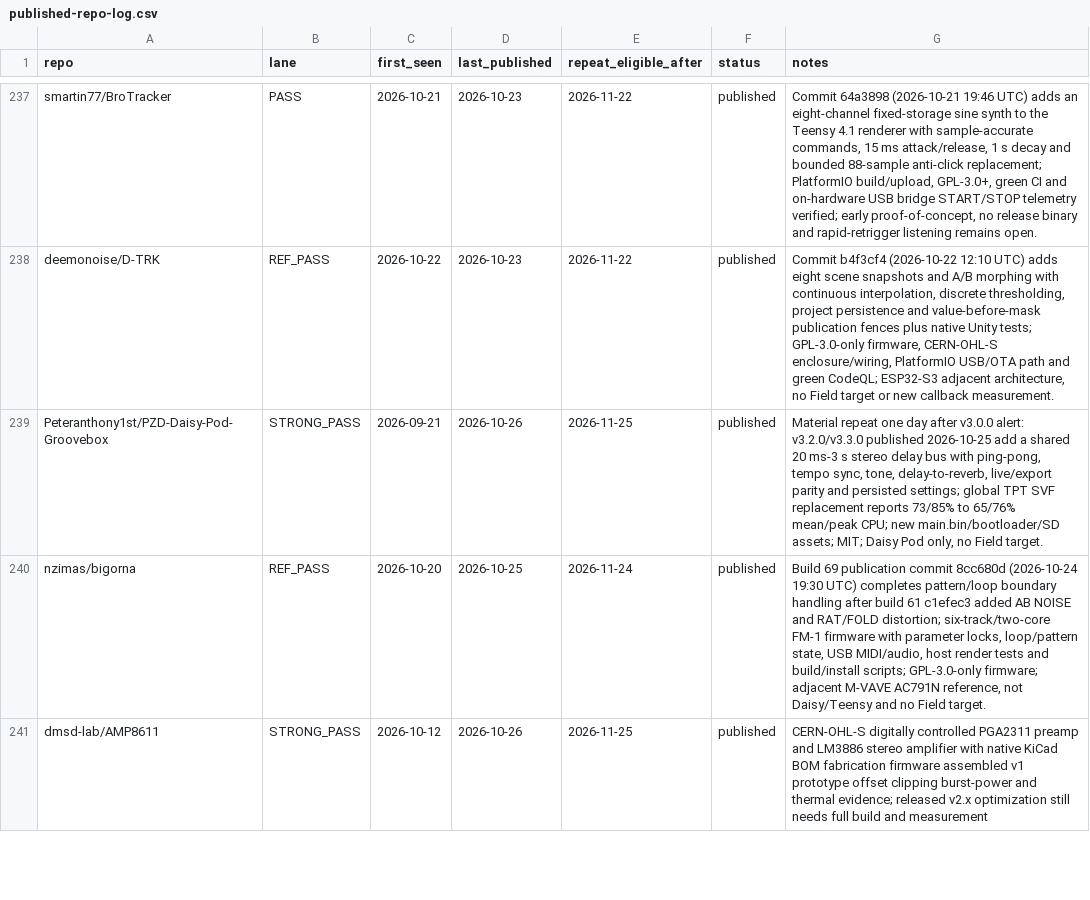
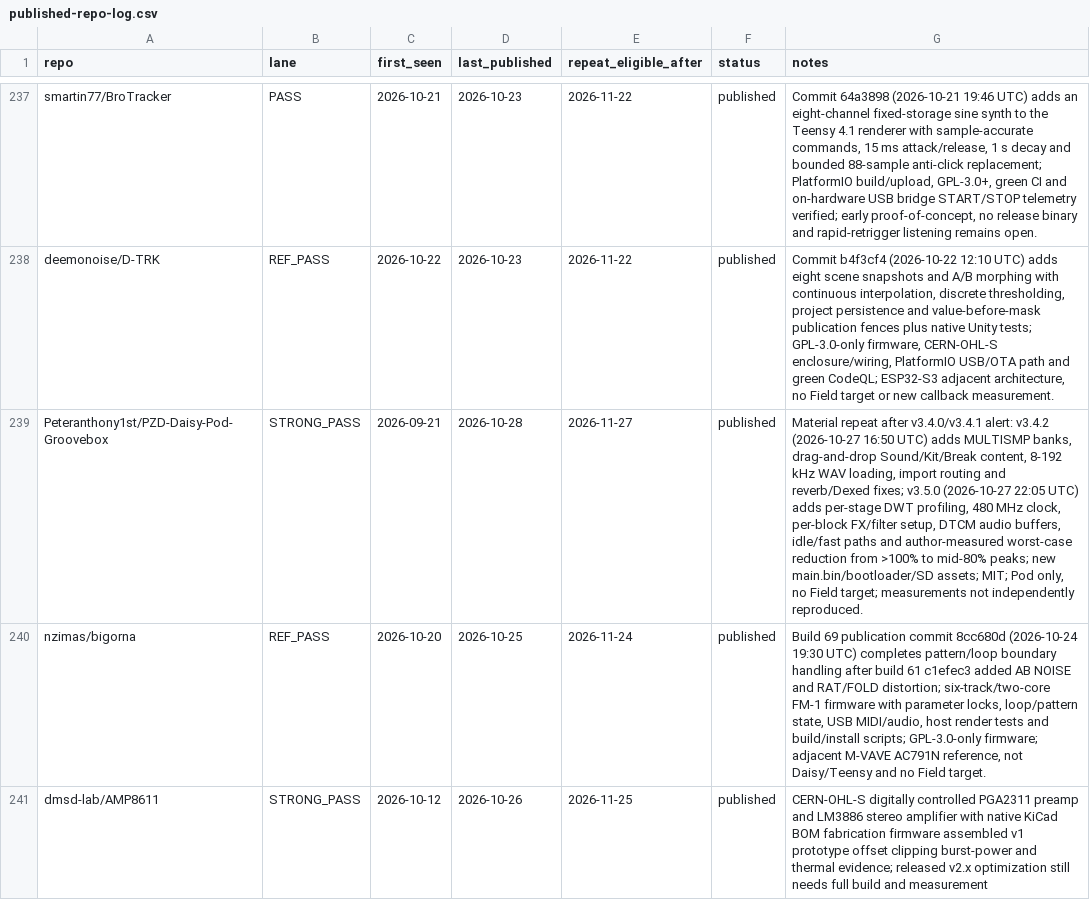
Before and after one commit to Denys/embedded-audio-mine, a CSV file: data/published-repo-log.csv, drawn as a sheet; only a part is shown, gaps mark what is left out; the diff names each change by its address in the sheet, - before the commit and + after, or states it on an @@ line.

```diff
--- a/data/published-repo-log.csv
+++ b/data/published-repo-log.csv
-D239 (last_published): 2026-10-26
+D239 (last_published): 2026-10-28
-E239 (repeat_eligible_after): 2026-11-25
+E239 (repeat_eligible_after): 2026-11-27
-G239 (notes): Material repeat one day after v3.0.0 alert: v3.2.0/v3.3.0 published 2026-10-25 add a shared 20 ms-3 s stereo delay bus with ping-pong, tempo sync, tone, delay-to-reverb, live/export parity and persisted settings; global TPT SVF replacement reports 73/85% to 65/76% mean/peak CPU; new main.bin/bootloader/SD assets; MIT; Daisy Pod only, no Field target.
+G239 (notes): Material repeat after v3.4.0/v3.4.1 alert: v3.4.2 (2026-10-27 16:50 UTC) adds MULTISMP banks, drag-and-drop Sound/Kit/Break content, 8-192 kHz WAV loading, import routing and reverb/Dexed fixes; v3.5.0 (2026-10-27 22:05 UTC) adds per-stage DWT profiling, 480 MHz clock, per-block FX/filter setup, DTCM audio buffers, idle/fast paths and author-measured worst-case reduction from >100% to mid-80% peaks; new main.bin/bootloader/SD assets; MIT; Pod only, no Field target; measurements not independently reproduced.
```
Also changed, not shown: data/common-anti-repeat-index.csv, data/hidden-gems-source-registry.csv, 3 other files.
